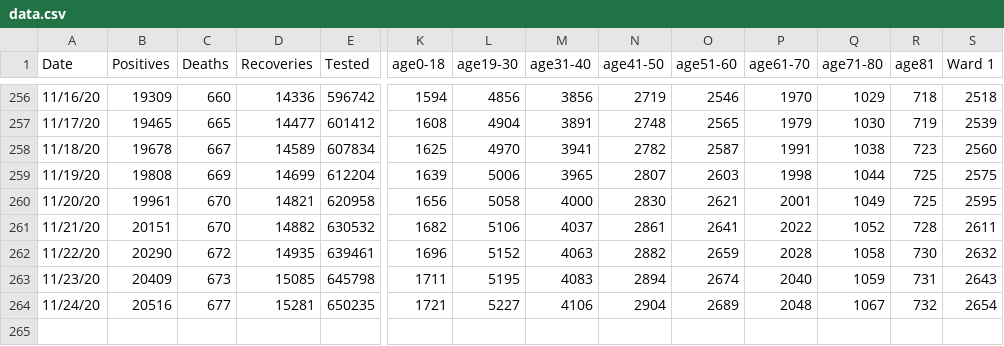
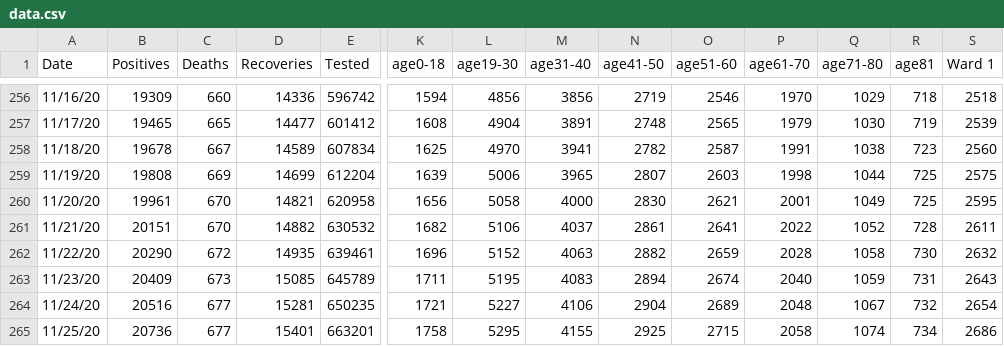
Before and after one commit to rstahlin/rstahlin.github.io, a CSV file: data.csv, drawn as a sheet; only a part is shown, gaps mark what is left out; rows hold the shown columns only; the diff names each change by its address in the sheet, - before the commit and + after, or states it on an @@ line.

Commit message:
new data from 20201125

```diff
--- a/data.csv
+++ b/data.csv
-E263 (Tested): 645798
+E263 (Tested): 645789
+row 265: 11/25/20 | 20736 | 677 | 15401 | 663201 | 1758 | 5295 | 4155 | 2925 | 2715 | 2058 | 1074 | 734 | 2686
```
Also changed, not shown: 28 other files.
